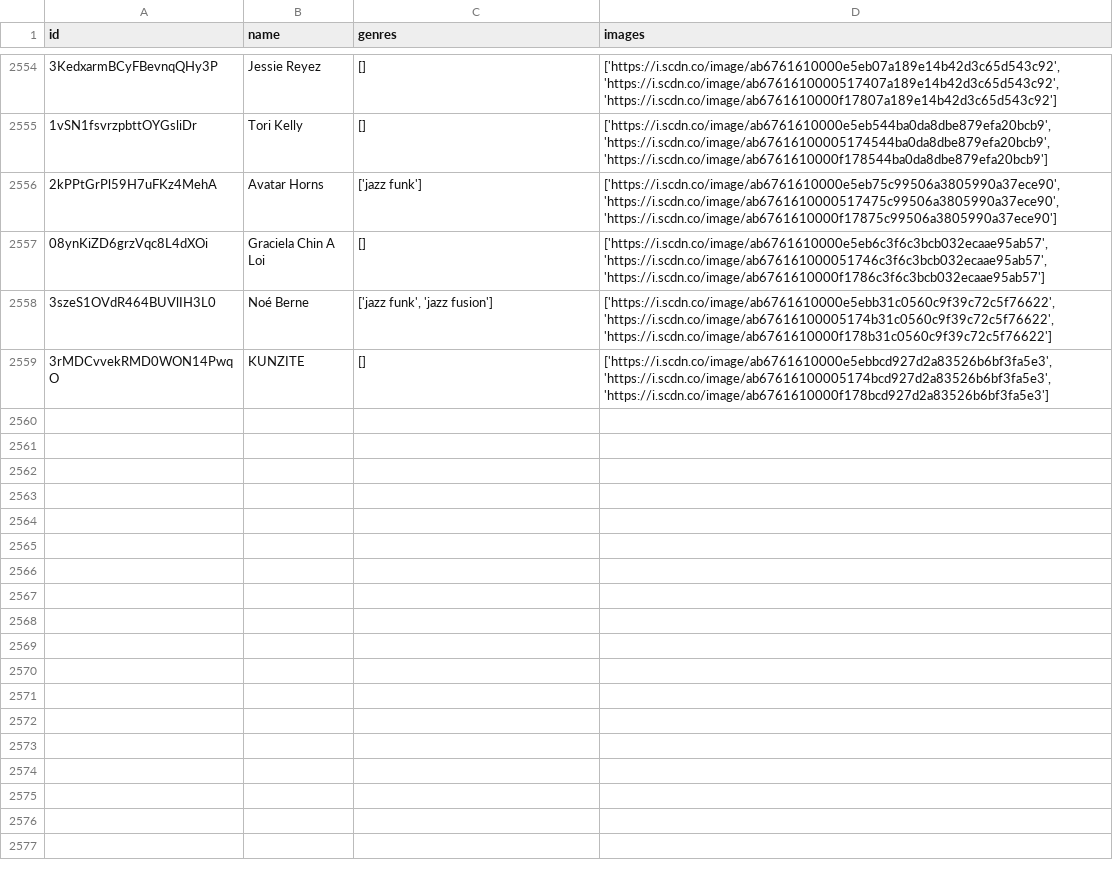
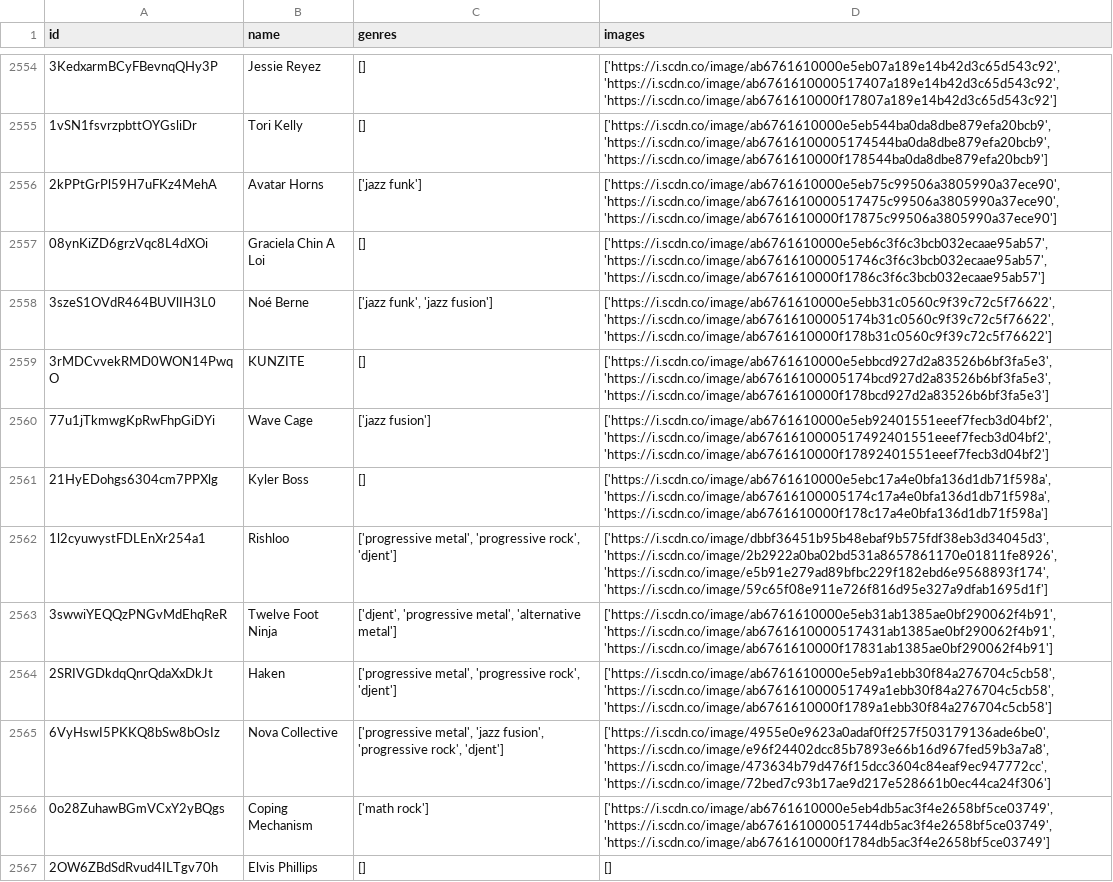
Before and after one commit to iochoa808/SpotifyData, a CSV file: data/artists.csv, drawn as a sheet; only a part is shown, gaps mark what is left out; the diff names each change by its address in the sheet, - before the commit and + after, or states it on an @@ line.

```diff
--- a/data/artists.csv
+++ b/data/artists.csv
+row 2560: 77u1jTkmwgKpRwFhpGiDYi | Wave Cage | ['jazz fusion'] | ['https://i.scdn.co/image/ab6761610000e5eb92401551eeef7fecb3d04bf2', 'https://i.scdn.co/image/ab6761610000517492401551eeef7fecb3d04bf2', 'https://i.scdn.co/image/ab6761610000f17892401551eeef7fecb3d04bf2']
+row 2561: 21HyEDohgs6304cm7PPXlg | Kyler Boss | [] | ['https://i.scdn.co/image/ab6761610000e5ebc17a4e0bfa136d1db71f598a', 'https://i.scdn.co/image/ab67616100005174c17a4e0bfa136d1db71f598a', 'https://i.scdn.co/image/ab6761610000f178c17a4e0bfa136d1db71f598a']
+row 2562: 1l2cyuwystFDLEnXr254a1 | Rishloo | ['progressive metal', 'progressive rock', 'djent'] | ['https://i.scdn.co/image/dbbf36451b95b48ebaf9b575fdf38eb3d34045d3', 'https://i.scdn.co/image/2b2922a0ba02bd531a8657861170e01811fe8926', 'https://i.scdn.co/image/e5b91e279ad89bfbc229f182ebd6e9568893f174', 'https://i.scdn.co/image/59c65f08e911e726f816d95e327a9dfab1695d1f']
+row 2563: 3swwiYEQQzPNGvMdEhqReR | Twelve Foot Ninja | ['djent', 'progressive metal', 'alternative metal'] | ['https://i.scdn.co/image/ab6761610000e5eb31ab1385ae0bf290062f4b91', 'https://i.scdn.co/image/ab6761610000517431ab1385ae0bf290062f4b91', 'https://i.scdn.co/image/ab6761610000f17831ab1385ae0bf290062f4b91']
+row 2564: 2SRIVGDkdqQnrQdaXxDkJt | Haken | ['progressive metal', 'progressive rock', 'djent'] | ['https://i.scdn.co/image/ab6761610000e5eb9a1ebb30f84a276704c5cb58', 'https://i.scdn.co/image/ab676161000051749a1ebb30f84a276704c5cb58', 'https://i.scdn.co/image/ab6761610000f1789a1ebb30f84a276704c5cb58']
+row 2565: 6VyHswI5PKKQ8bSw8bOsIz | Nova Collective | ['progressive metal', 'jazz fusion', 'progressive rock', 'djent'] | ['https://i.scdn.co/image/4955e0e9623a0adaf0ff257f503179136ade6be0', 'https://i.scdn.co/image/e96f24402dcc85b7893e66b16d967fed59b3a7a8', 'https://i.scdn.co/image/473634b79d476f15dcc3604c84eaf9ec947772cc', 'https://i.scdn.co/image/72bed7c93b17ae9d217e528661b0ec44ca24f306']
+row 2566: 0o28ZuhawBGmVCxY2yBQgs | Coping Mechanism | ['math rock'] | ['https://i.scdn.co/image/ab6761610000e5eb4db5ac3f4e2658bf5ce03749', 'https://i.scdn.co/image/ab676161000051744db5ac3f4e2658bf5ce03749', 'https://i.scdn.co/image/ab6761610000f1784db5ac3f4e2658bf5ce03749']
+row 2567: 2OW6ZBdSdRvud4ILTgv70h | Elvis Phillips | [] | []
```
Also changed, not shown: data/songs.csv, 2 other files.
